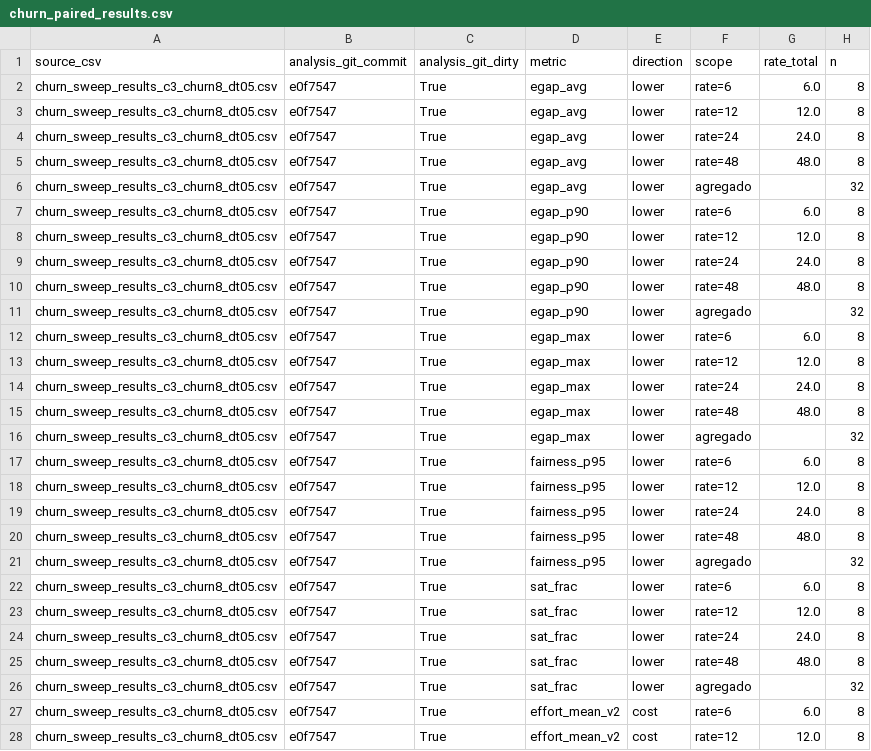
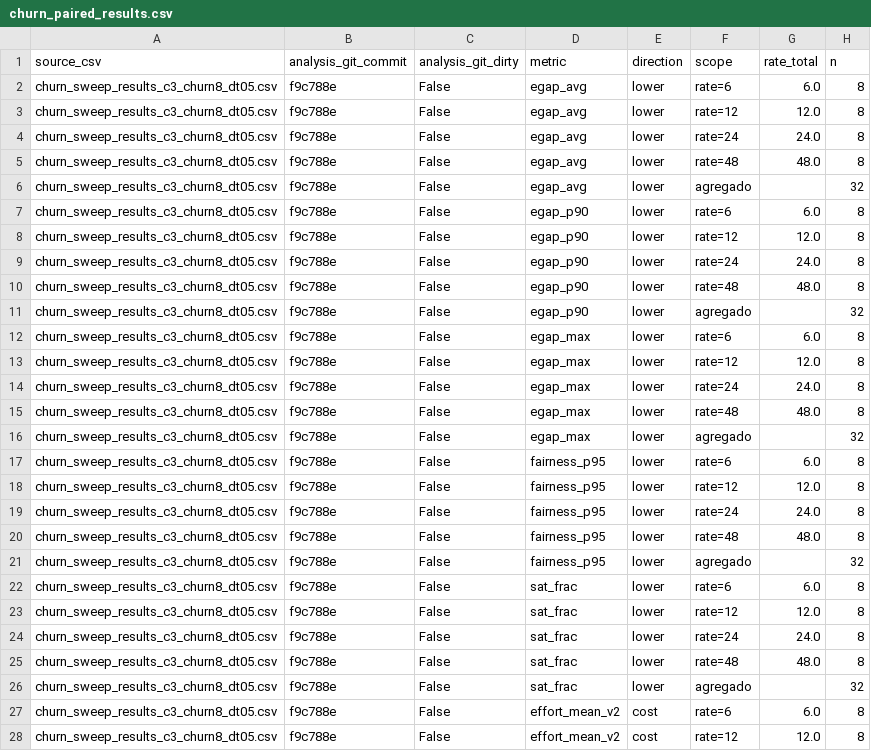
Before and after one commit to laerciolucchesi/soliton_encirclement_v3, a CSV file: experiments/scaling_law/churn_paired_results.csv, drawn as a sheet; only a part is shown; the diff covers the shown part only; the diff names each change by its address in the sheet, - before the commit and + after, or states it on an @@ line.

```diff
--- a/experiments/scaling_law/churn_paired_results.csv
+++ b/experiments/scaling_law/churn_paired_results.csv
-B2:B28 (analysis_git_commit): e0f7547
+B2:B28 (analysis_git_commit): f9c788e
-C2:C28 (analysis_git_dirty): True
+C2:C28 (analysis_git_dirty): False
```
Also changed, not shown: 6 edited cells elsewhere in this file.
